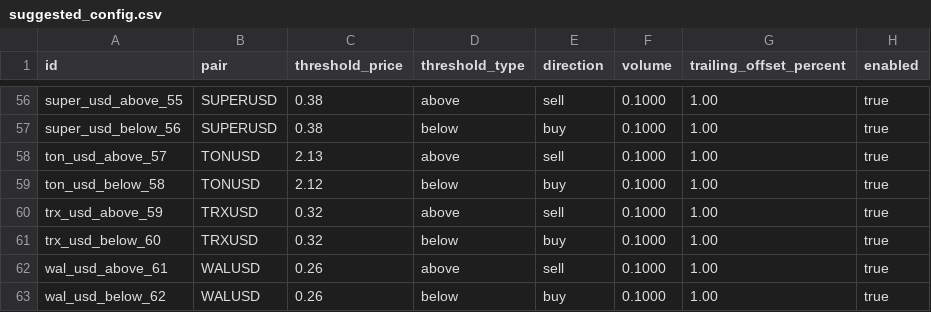
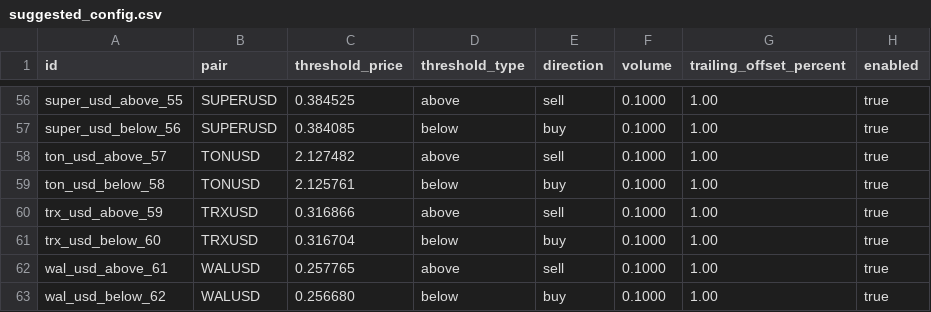
Before and after one commit to raymondclowe/ttslo, a CSV file: deliverables_48h/suggested_config.csv, drawn as a sheet; only a part is shown, gaps mark what is left out; the diff covers the shown part only; the diff names each change by its address in the sheet, - before the commit and + after, or states it on an @@ line.

```diff
--- a/deliverables_48h/suggested_config.csv
+++ b/deliverables_48h/suggested_config.csv
-C56 (threshold_price): 0.38
+C56 (threshold_price): 0.384525
-C57 (threshold_price): 0.38
+C57 (threshold_price): 0.384085
-C58 (threshold_price): 2.13
+C58 (threshold_price): 2.127482
-C59 (threshold_price): 2.12
+C59 (threshold_price): 2.125761
-C60 (threshold_price): 0.32
+C60 (threshold_price): 0.316866
-C61 (threshold_price): 0.32
+C61 (threshold_price): 0.316704
-C62 (threshold_price): 0.26
+C62 (threshold_price): 0.257765
-C63 (threshold_price): 0.26
+C63 (threshold_price): 0.256680
```
Also changed, not shown: 54 edited cells elsewhere in this file, deliverables_48h/summary_stats.csv, 35 other files.
